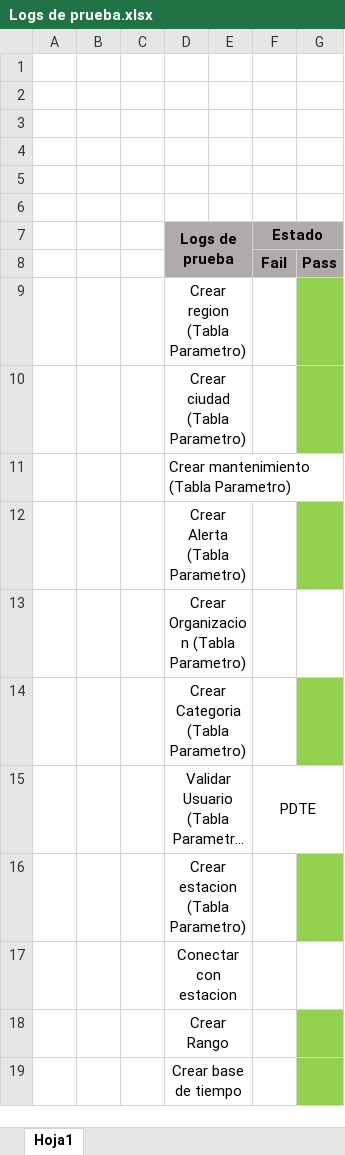
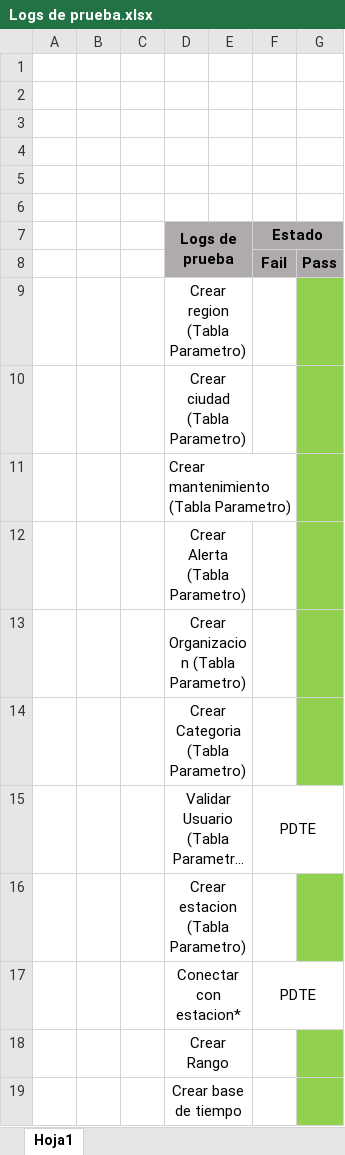
Before and after one commit to cristianpazu/Proyecto-Sanambiente, an Excel workbook: Documentos proyecto San Ambiente/Fase3/Logs de prueba/Logs de prueba.xlsx, sheet Hoja1, drawn as a sheet; long unchanged cells end in …; values as stored, in another font and other column widths than the file's, no borders; removed rows and columns are numbered as before the commit, all else as after; the diff names each change by its address in the sheet, - before the commit and + after, or states it on an @@ line.

Commit message:
Se actualiza documentacion, pruebas realizadas

```diff
--- a/Documentos proyecto San Ambiente/Fase3/Logs de prueba/Logs de prueba.xlsx (sheet Hoja1)
+++ b/Documentos proyecto San Ambiente/Fase3/Logs de prueba/Logs de prueba.xlsx (sheet Hoja1)
-G11 fill: none
+G11 fill: #92D050
-G13 fill: none
+G13 fill: #92D050
-row 17:  |  |  | Conectar con estacion
+row 17:  |  |  | Conectar con estacion* |  | PDTE
```
Also changed, not shown: Documentos proyecto San Ambiente/Fase2/Casos de Prueba/Casos de prueba plantilla.xlsx, Documentos proyecto San Ambiente/Fase3/Reporte transmision de pruebas/Reporte transmision de pruebas.xlsx, 1 other file.
